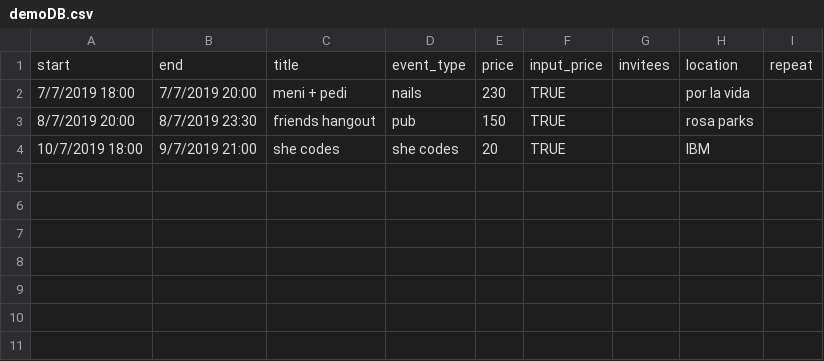
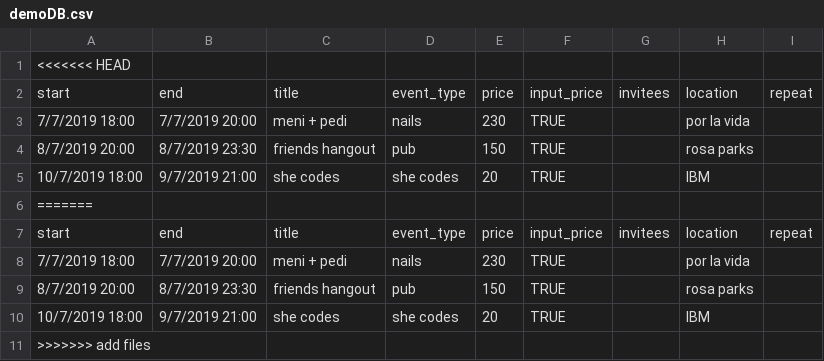
Before and after one commit to orlikag/calendar, a CSV file: demoDB.csv, drawn as a sheet; the diff names each change by its address in the sheet, - before the commit and + after, or states it on an @@ line.

```diff
--- a/demoDB.csv
+++ b/demoDB.csv
+row 1: <<<<<<< HEAD
+row 6: =======
+row 7: start | end | title | event_type | price | input_price | invitees | location | repeat
+row 8: 7/7/2019 18:00 | 7/7/2019 20:00 | meni + pedi | nails | 230 | TRUE |  | por la vida
+row 9: 8/7/2019 20:00 | 8/7/2019 23:30 | friends hangout | pub | 150 | TRUE |  | rosa parks
+row 10: 10/7/2019 18:00 | 9/7/2019 21:00 | she codes | she codes | 20 | TRUE |  | IBM
+row 11: >>>>>>> add files
```
Also changed, not shown: 9 other files.
